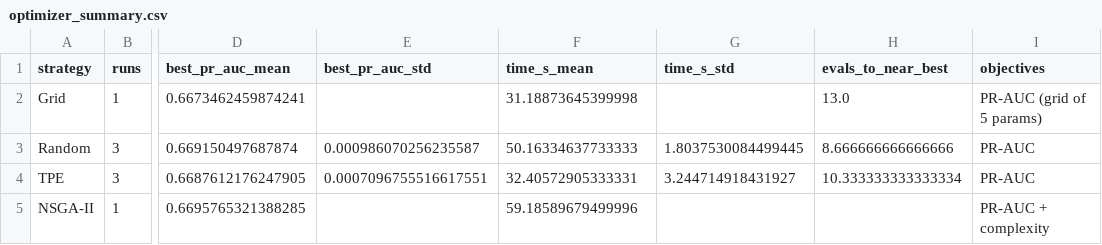
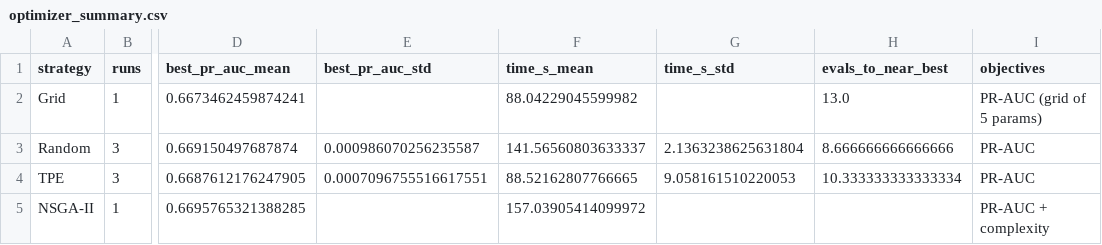
Before and after one commit to ErickOlivo/telco-churn-retention-planner, a CSV file: artifacts/results/optimizer_summary.csv, drawn as a sheet; only a part is shown, gaps mark what is left out; the diff names each change by its address in the sheet, - before the commit and + after, or states it on an @@ line.

```diff
--- a/artifacts/results/optimizer_summary.csv
+++ b/artifacts/results/optimizer_summary.csv
-F2 (time_s_mean): 31.18873645399998
+F2 (time_s_mean): 88.04229045599982
-F3 (time_s_mean): 50.16334637733333
+F3 (time_s_mean): 141.56560803633337
-G3 (time_s_std): 1.8037530084499445
+G3 (time_s_std): 2.1363238625631804
-F4 (time_s_mean): 32.40572905333331
+F4 (time_s_mean): 88.52162807766665
-G4 (time_s_std): 3.244714918431927
+G4 (time_s_std): 9.058161510220053
-F5 (time_s_mean): 59.18589679499996
+F5 (time_s_mean): 157.03905414099972
```
Also changed, not shown: artifacts/results/global_importance.csv, artifacts/results/hpo_trials.csv, 5 other files.
